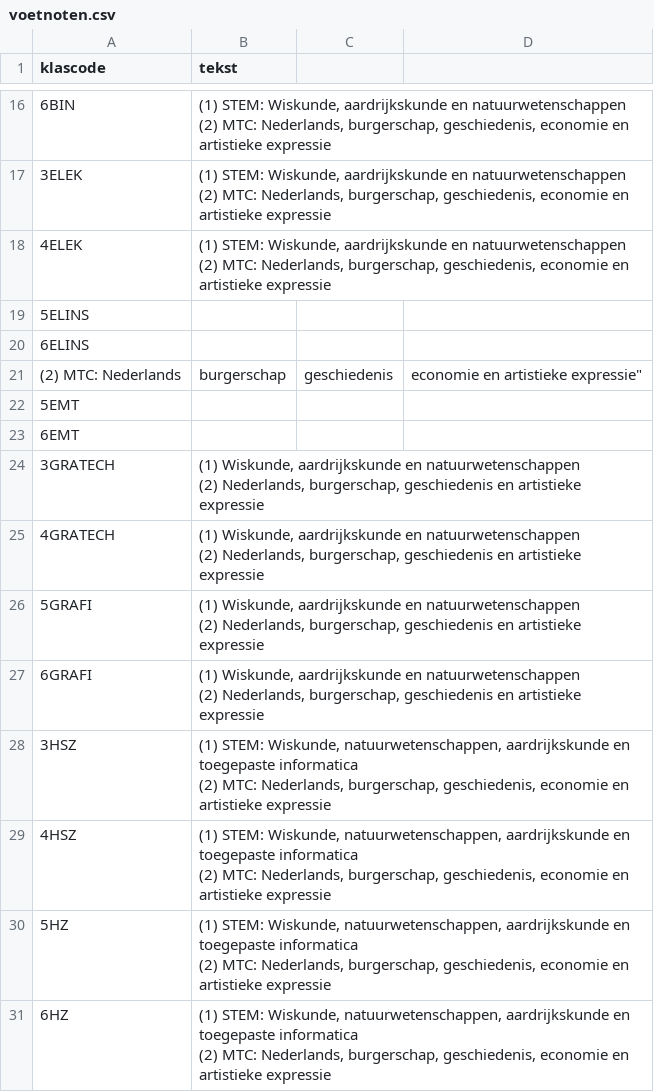
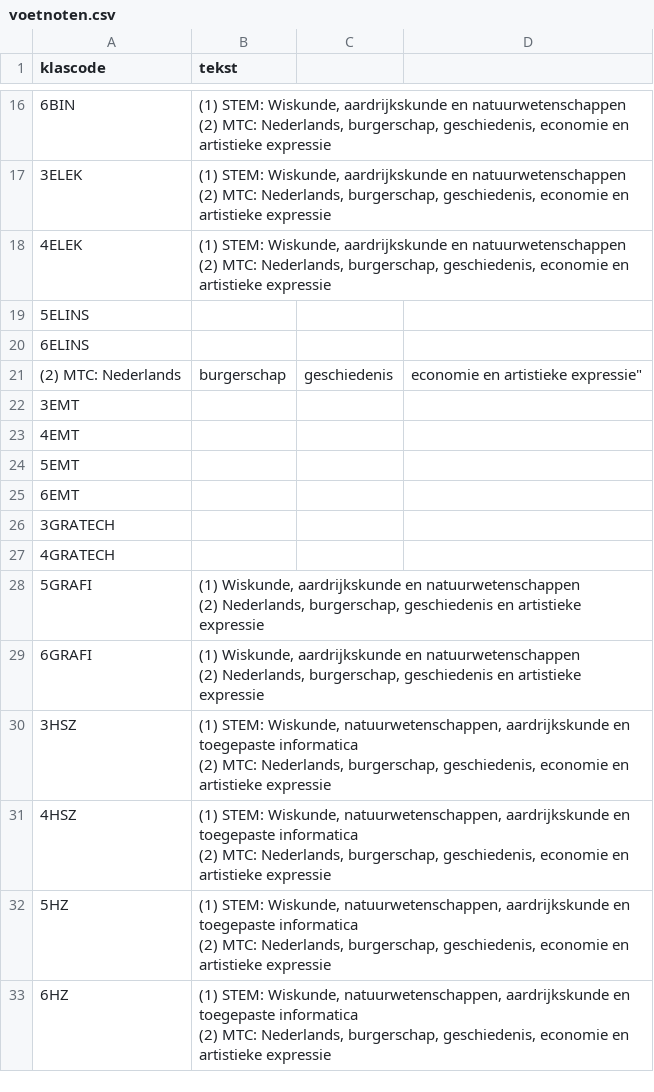
Before and after one commit to GOcampusRedingenhof/aanbod, a CSV file: data/voetnoten.csv, drawn as a sheet; only a part is shown, gaps mark what is left out.

Commit message:
Update voetnoten.csv

```diff
--- a/data/voetnoten.csv
+++ b/data/voetnoten.csv
@@ -29,8 +29,8 @@ klascode,tekst
 (2) MTC: Nederlands, burgerschap, geschiedenis, economie en artistieke expressie"
+3EMT,
+4EMT,
 5EMT,
 6EMT,
-3GRATECH,"(1) Wiskunde, aardrijkskunde en natuurwetenschappen
-(2) Nederlands, burgerschap, geschiedenis en artistieke expressie"
-4GRATECH,"(1) Wiskunde, aardrijkskunde en natuurwetenschappen
-(2) Nederlands, burgerschap, geschiedenis en artistieke expressie"
+3GRATECH,
+4GRATECH,
 5GRAFI,"(1) Wiskunde, aardrijkskunde en natuurwetenschappen
```
